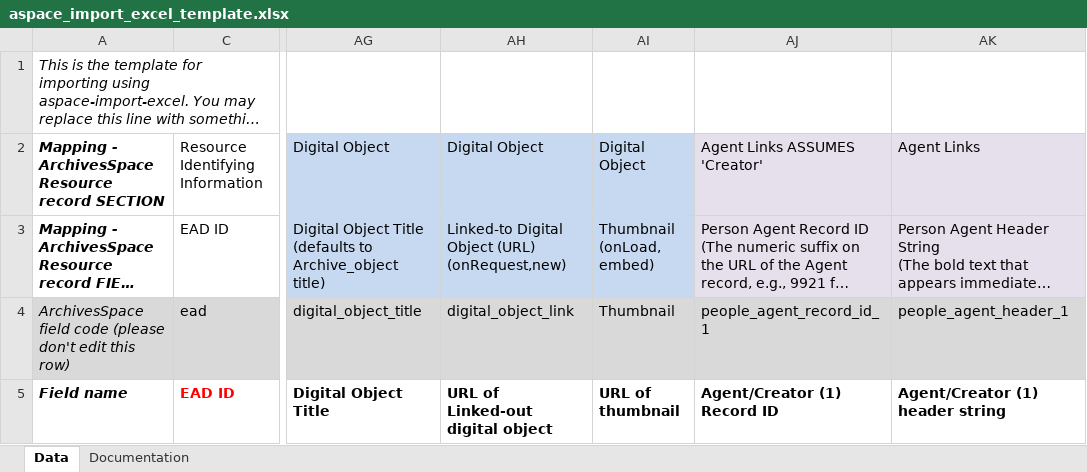
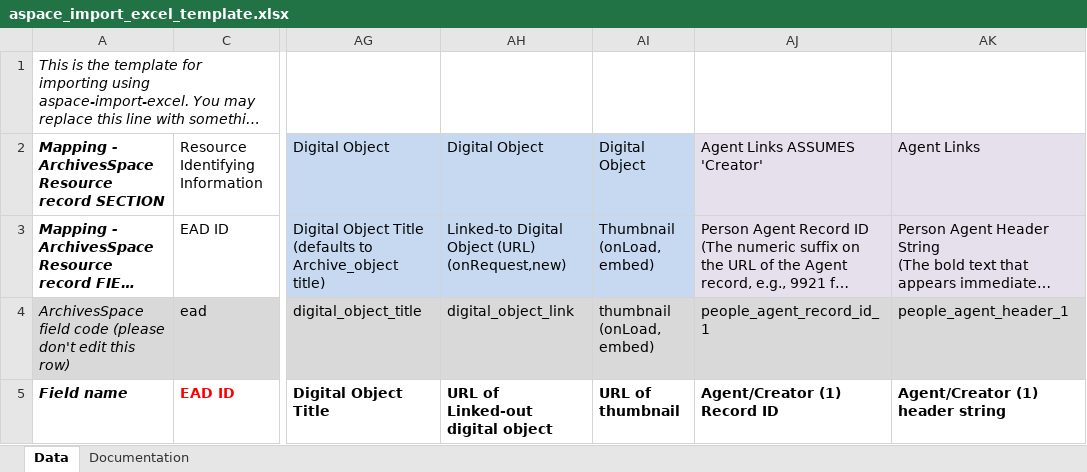
Before and after one commit to harvard-library/aspace-import-excel, an Excel workbook: templates/aspace_import_excel_template.xlsx, sheet Data, drawn as a sheet; only a part is shown, gaps mark what is left out; long unchanged cells end in …; values as stored, in another font and other column widths than the file's, no borders; the diff names each change by its address in the sheet, - before the commit and + after, or states it on an @@ line.

Commit message:
change field name from 'Thumbnail' to 'thumbnail'

```diff
--- a/templates/aspace_import_excel_template.xlsx (sheet Data)
+++ b/templates/aspace_import_excel_template.xlsx (sheet Data)
-AI4: Thumbnail
+AI4: thumbnail (onLoad, embed)
```
